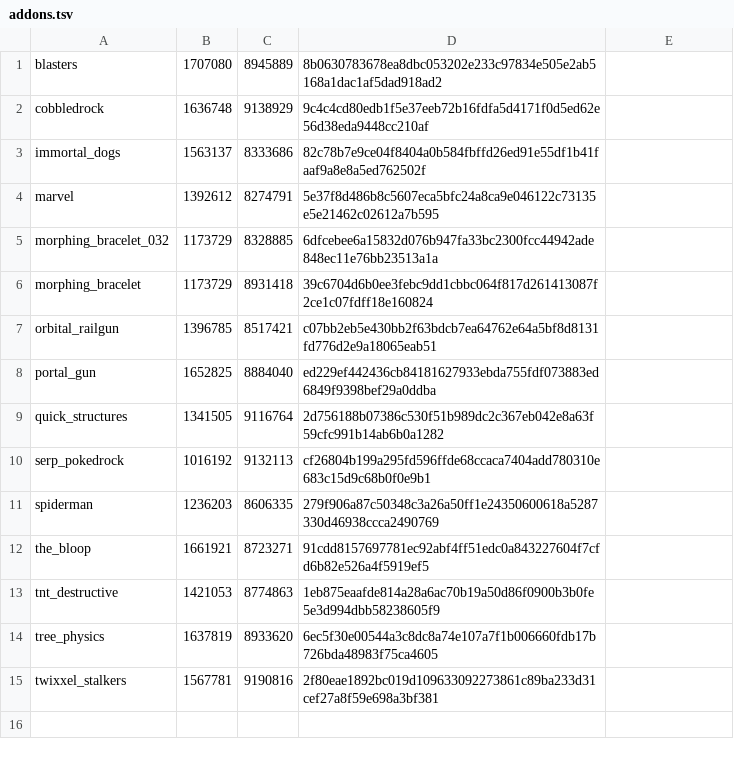
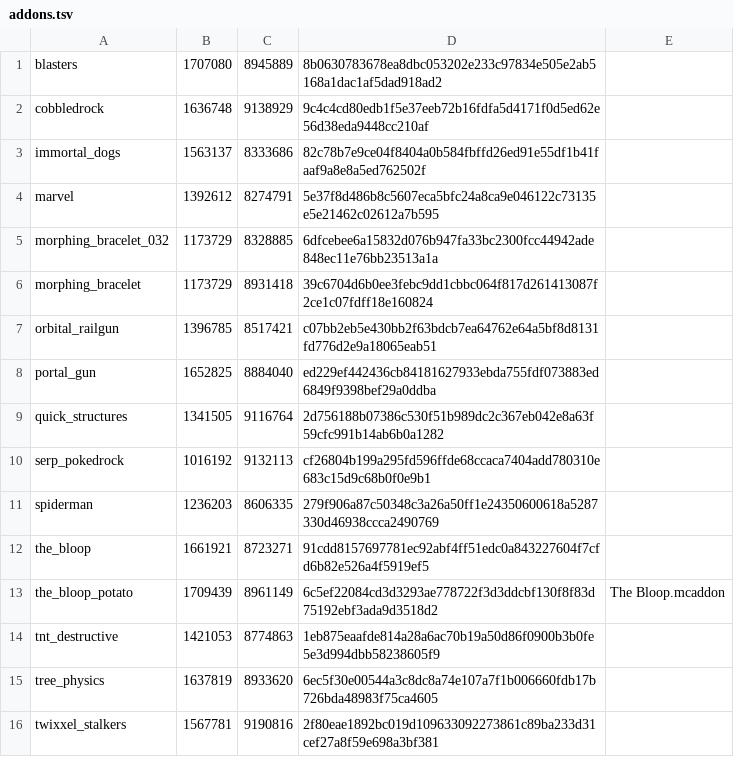
Before and after one commit to aaronearles/home, a TSV file: dockerint01/mc-bedrock/addons/addons.tsv, drawn as a sheet; the diff names each change by its address in the sheet, - before the commit and + after, or states it on an @@ line.

```diff
--- a/dockerint01/mc-bedrock/addons/addons.tsv
+++ b/dockerint01/mc-bedrock/addons/addons.tsv
+row 13: the_bloop_potato | 1709439 | 8961149 | 6c5ef22084cd3d3293ae778722f3d3ddcbf130f8f83d75192ebf3ada9d3518d2 | The Bloop.mcaddon
```
Also changed, not shown: 3 other files.
